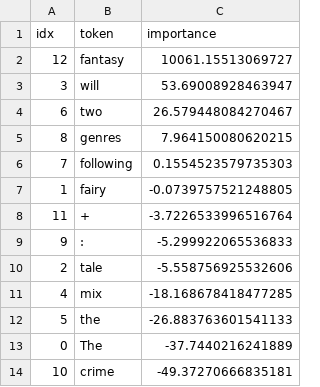
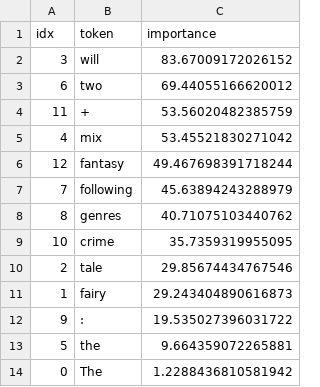
Before and after one commit to lorispalmarin/meta-prompting, a CSV file: gpt_results/Zero-Shot/loo_importance_Zero-Shot.csv, drawn as a sheet.

```diff
--- a/gpt_results/Zero-Shot/loo_importance_Zero-Shot.csv
+++ b/gpt_results/Zero-Shot/loo_importance_Zero-Shot.csv
@@ -1,14 +1,14 @@
 idx,token,importance
-12, fantasy,10061.15513069727
-3, will,53.69008928463947
-6, two,26.579448084270467
-8, genres,7.964150080620215
-7, following,0.1554523579735303
-1, fairy,-0.0739757521248805
-11, +,-3.7226533996516764
-9,:,-5.299922065536833
-2, tale,-5.558756925532606
-4, mix,-18.168678418477285
-5, the,-26.883763601541133
-0,The,-37.7440216241889
-10, crime,-49.37270666835181
+3, will,83.67009172026152
+6, two,69.44055166620012
+11, +,53.56020482385759
+4, mix,53.45521830271042
+12, fantasy,49.467698391718244
+7, following,45.63894243288979
+8, genres,40.71075103440762
+10, crime,35.7359319955095
+2, tale,29.85674434767546
+1, fairy,29.243404890616873
+9,:,19.535027396031722
+5, the,9.664359072265881
+0,The,1.2288436810581942
```
Also changed, not shown: gpt_results/Emotion + Role Prompting/loo_importance_Emotion + Role Prompting.csv, gpt_results/Few-Shot/loo_importance_Few-Shot.csv, 11 other files.
